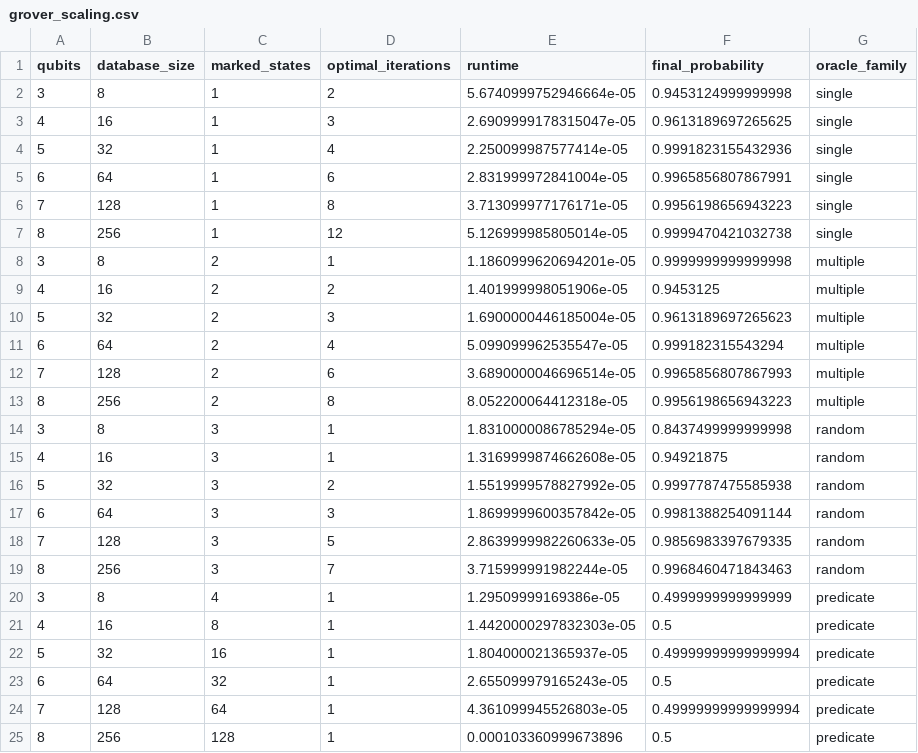
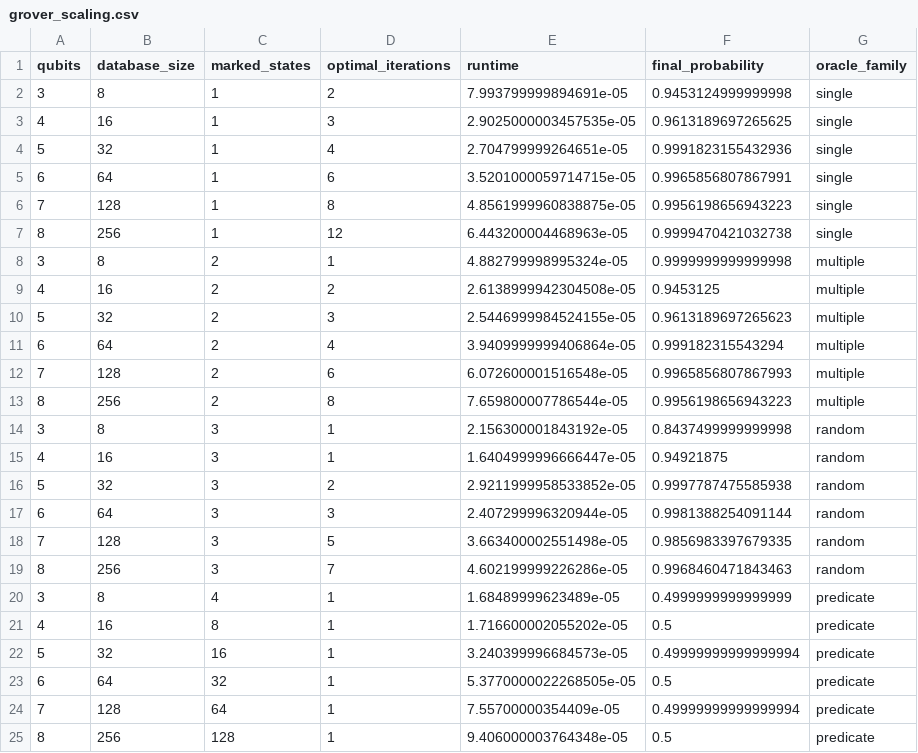
Before and after one commit to misD-T/DJ_Verification, a CSV file: experiments/grover/results/grover_scaling.csv, drawn as a sheet.

```diff
--- a/experiments/grover/results/grover_scaling.csv
+++ b/experiments/grover/results/grover_scaling.csv
@@ -1,25 +1,25 @@
 qubits,database_size,marked_states,optimal_iterations,runtime,final_probability,oracle_family
-3,8,1,2,5.6740999752946664e-05,0.9453124999999998,single
-4,16,1,3,2.6909999178315047e-05,0.9613189697265625,single
-5,32,1,4,2.250099987577414e-05,0.9991823155432936,single
-6,64,1,6,2.831999972841004e-05,0.9965856807867991,single
-7,128,1,8,3.713099977176171e-05,0.9956198656943223,single
-8,256,1,12,5.126999985805014e-05,0.9999470421032738,single
-3,8,2,1,1.1860999620694201e-05,0.9999999999999998,multiple
-4,16,2,2,1.401999998051906e-05,0.9453125,multiple
-5,32,2,3,1.6900000446185004e-05,0.9613189697265623,multiple
-6,64,2,4,5.099099962535547e-05,0.999182315543294,multiple
-7,128,2,6,3.6890000046696514e-05,0.9965856807867993,multiple
-8,256,2,8,8.052200064412318e-05,0.9956198656943223,multiple
-3,8,3,1,1.8310000086785294e-05,0.8437499999999998,random
-4,16,3,1,1.3169999874662608e-05,0.94921875,random
-5,32,3,2,1.5519999578827992e-05,0.9997787475585938,random
-6,64,3,3,1.8699999600357842e-05,0.9981388254091144,random
-7,128,3,5,2.8639999982260633e-05,0.9856983397679335,random
-8,256,3,7,3.715999991982244e-05,0.9968460471843463,random
-3,8,4,1,1.29509999169386e-05,0.4999999999999999,predicate
-4,16,8,1,1.4420000297832303e-05,0.5,predicate
-5,32,16,1,1.804000021365937e-05,0.49999999999999994,predicate
-6,64,32,1,2.655099979165243e-05,0.5,predicate
-7,128,64,1,4.361099945526803e-05,0.49999999999999994,predicate
-8,256,128,1,0.000103360999673896,0.5,predicate
+3,8,1,2,7.993799999894691e-05,0.9453124999999998,single
+4,16,1,3,2.9025000003457535e-05,0.9613189697265625,single
+5,32,1,4,2.704799999264651e-05,0.9991823155432936,single
+6,64,1,6,3.5201000059714715e-05,0.9965856807867991,single
+7,128,1,8,4.8561999960838875e-05,0.9956198656943223,single
+8,256,1,12,6.443200004468963e-05,0.9999470421032738,single
+3,8,2,1,4.882799998995324e-05,0.9999999999999998,multiple
+4,16,2,2,2.6138999942304508e-05,0.9453125,multiple
+5,32,2,3,2.5446999984524155e-05,0.9613189697265623,multiple
+6,64,2,4,3.9409999999406864e-05,0.999182315543294,multiple
+7,128,2,6,6.072600001516548e-05,0.9965856807867993,multiple
+8,256,2,8,7.659800007786544e-05,0.9956198656943223,multiple
+3,8,3,1,2.156300001843192e-05,0.8437499999999998,random
+4,16,3,1,1.6404999996666447e-05,0.94921875,random
+5,32,3,2,2.9211999958533852e-05,0.9997787475585938,random
+6,64,3,3,2.407299996320944e-05,0.9981388254091144,random
+7,128,3,5,3.663400002551498e-05,0.9856983397679335,random
+8,256,3,7,4.602199999226286e-05,0.9968460471843463,random
+3,8,4,1,1.68489999623489e-05,0.4999999999999999,predicate
+4,16,8,1,1.716600002055202e-05,0.5,predicate
+5,32,16,1,3.240399996684573e-05,0.49999999999999994,predicate
+6,64,32,1,5.3770000022268505e-05,0.5,predicate
+7,128,64,1,7.55700000354409e-05,0.49999999999999994,predicate
+8,256,128,1,9.406000003764348e-05,0.5,predicate
```
Also changed, not shown: experiments/grover/results/grover_semantic_verification.csv, results/dj_semantic_verification.csv, 31 other files.
